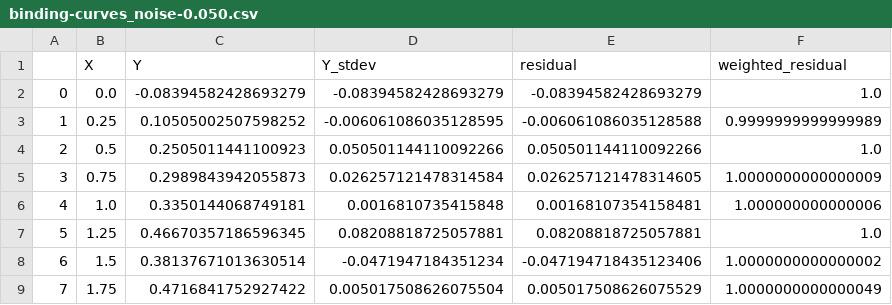
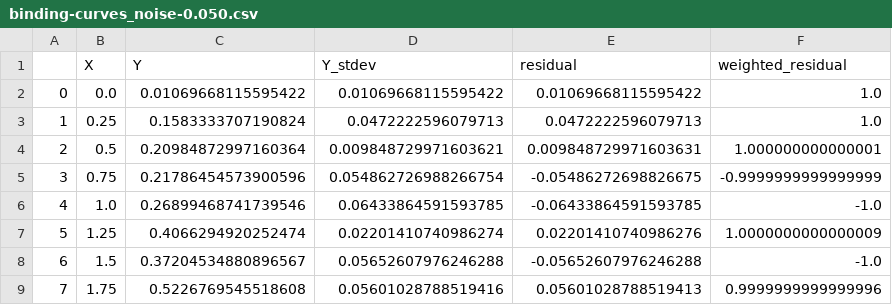
Before and after one commit to harmslab/dataprob, a CSV file: examples/binding-curves_noise-0.050.csv, drawn as a sheet; only a part is shown; the diff covers the shown part only.

```diff
--- a/examples/binding-curves_noise-0.050.csv
+++ b/examples/binding-curves_noise-0.050.csv
@@ -1,9 +1,9 @@
 ,X,Y,Y_stdev,residual,weighted_residual
-0,0.0,-0.08394582428693279,-0.08394582428693279,-0.08394582428693279,1.0
-1,0.25,0.10505002507598252,-0.006061086035128595,-0.006061086035128588,0.9999999999999989
-2,0.5,0.2505011441100923,0.050501144110092266,0.050501144110092266,1.0
-3,0.75,0.2989843942055873,0.026257121478314584,0.026257121478314605,1.0000000000000009
-4,1.0,0.3350144068749181,0.0016810735415848,0.00168107354158481,1.000000000000006
-5,1.25,0.46670357186596345,0.08208818725057881,0.08208818725057881,1.0
-6,1.5,0.38137671013630514,-0.0471947184351234,-0.047194718435123406,1.0000000000000002
-7,1.75,0.4716841752927422,0.005017508626075504,0.005017508626075529,1.0000000000000049
+0,0.0,0.01069668115595422,0.01069668115595422,0.01069668115595422,1.0
+1,0.25,0.1583333707190824,0.0472222596079713,0.0472222596079713,1.0
+2,0.5,0.20984872997160364,0.009848729971603621,0.009848729971603631,1.000000000000001
+3,0.75,0.21786454573900596,0.054862726988266754,-0.05486272698826675,-0.9999999999999999
+4,1.0,0.26899468741739546,0.06433864591593785,-0.06433864591593785,-1.0
+5,1.25,0.4066294920252474,0.02201410740986274,0.02201410740986276,1.0000000000000009
+6,1.5,0.37204534880896567,0.05652607976246288,-0.05652607976246288,-1.0
+7,1.75,0.5226769545518608,0.05601028788519416,0.05601028788519413,0.9999999999999996
```
Also changed, not shown: 127 edited cells elsewhere in this file, 17 other files.
